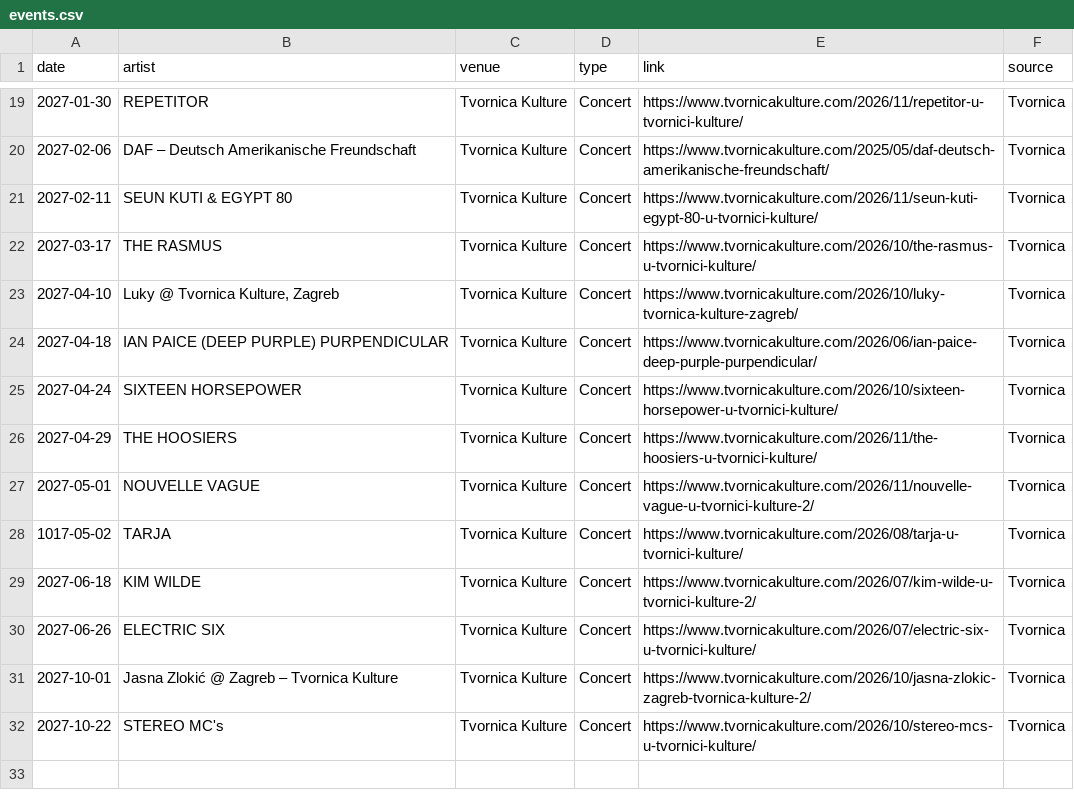
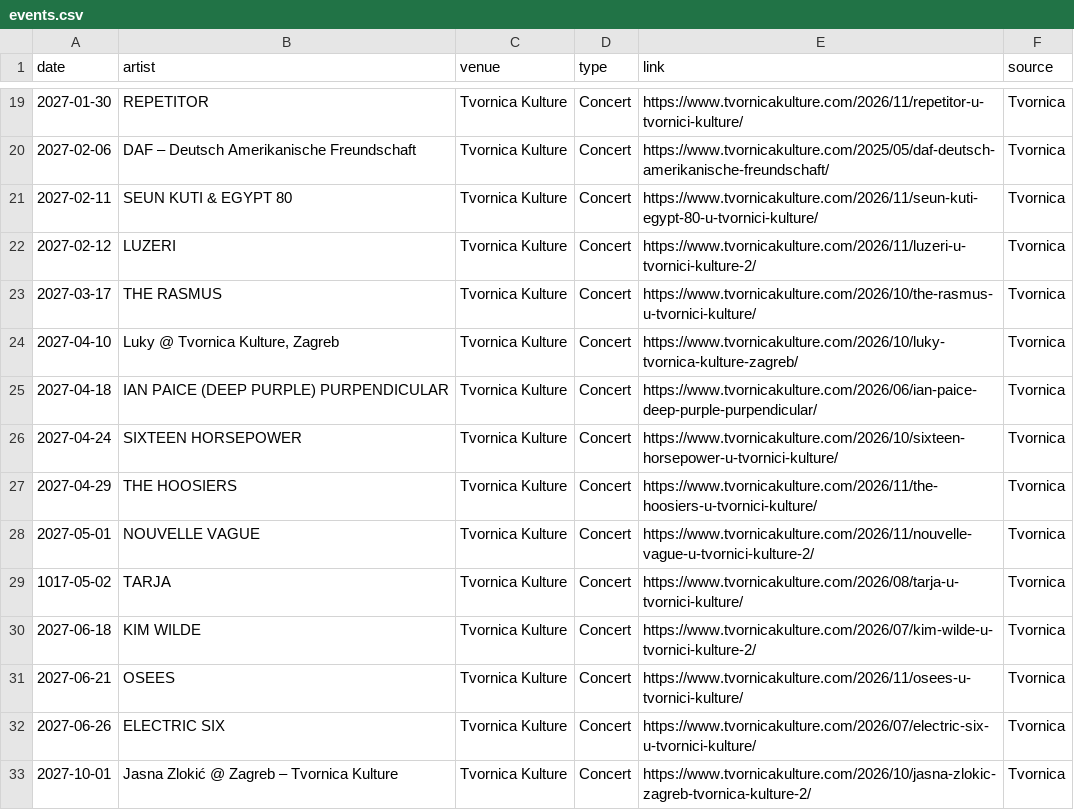
Before and after one commit to Marcellus12/zg_concerts, a CSV file: events.csv, drawn as a sheet; only a part is shown, gaps mark what is left out; removed rows and columns are numbered as before the commit, all else as after; the diff names each change by its address in the sheet, - before the commit and + after, or states it on an @@ line.

```diff
--- a/events.csv
+++ b/events.csv
+row 22: 2027-02-12 | LUZERI | Tvornica Kulture | Concert | https://www.tvornicakulture.com/2026/11/luzeri-u-tvornici-kulture-2/ | Tvornica
+row 31: 2027-06-21 | OSEES | Tvornica Kulture | Concert | https://www.tvornicakulture.com/2026/11/osees-u-tvornici-kulture/ | Tvornica
-row 32: 2027-10-22 | STEREO MC's | Tvornica Kulture | Concert | https://www.tvornicakulture.com/2026/10/stereo-mcs-u-tvornici-kulture/ | Tvornica
```
Also changed, not shown: 2 other files.
